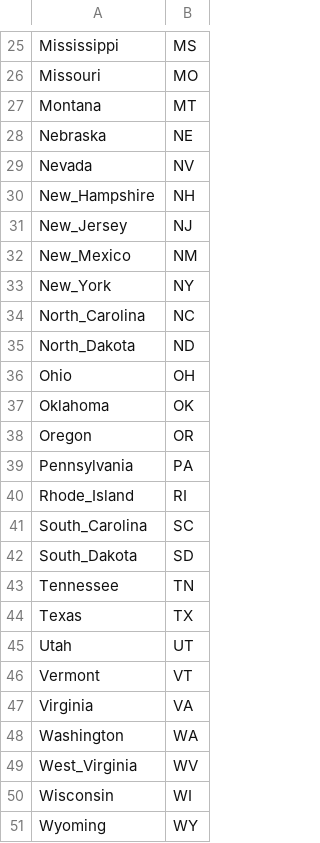
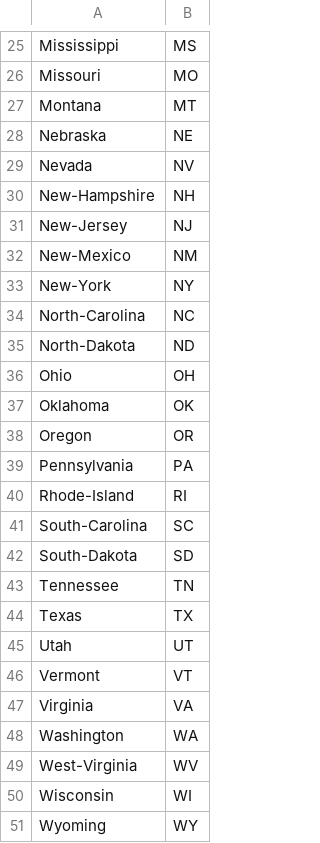
Before and after one commit to Jacob-McLaughlin/Jacob-McLaughlin.github.io, a CSV file: project/data/US_state_list.csv, drawn as a sheet; only a part is shown, gaps mark what is left out.

Commit message:
Update US_state_list.csv

```diff
--- a/project/data/US_state_list.csv
+++ b/project/data/US_state_list.csv
@@ -29,8 +29,8 @@ Nebraska,NE
 Nevada,NV
-New_Hampshire,NH
-New_Jersey,NJ
-New_Mexico,NM
-New_York,NY
-North_Carolina,NC
-North_Dakota,ND
+New-Hampshire,NH
+New-Jersey,NJ
+New-Mexico,NM
+New-York,NY
+North-Carolina,NC
+North-Dakota,ND
 Ohio,OH
@@ -39,5 +39,5 @@ Oregon,OR
 Pennsylvania,PA
-Rhode_Island,RI
-South_Carolina,SC
-South_Dakota,SD
+Rhode-Island,RI
+South-Carolina,SC
+South-Dakota,SD
 Tennessee,TN
@@ -48,3 +48,3 @@ Virginia,VA
 Washington,WA
-West_Virginia,WV
+West-Virginia,WV
 Wisconsin,WI
```
